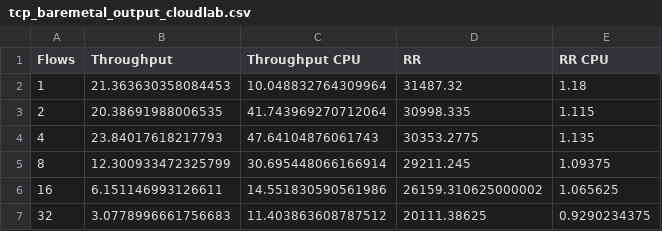
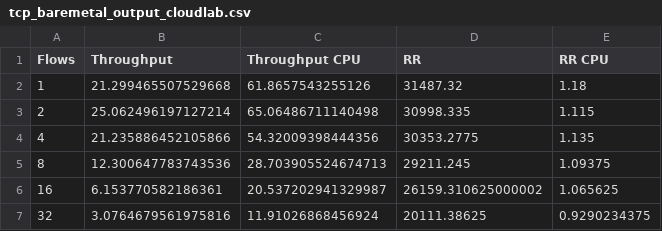
Before and after one commit to sebastianingino/CS244-oncache, a CSV file: results/tcp_baremetal_output_cloudlab.csv, drawn as a sheet.

Commit message:
Fix tpt bm numbers

```diff
--- a/results/tcp_baremetal_output_cloudlab.csv
+++ b/results/tcp_baremetal_output_cloudlab.csv
@@ -1,7 +1,7 @@
 Flows,Throughput,Throughput CPU,RR,RR CPU
-1,21.363630358084453,10.048832764309964,31487.32,1.18
-2,20.38691988006535,41.743969270712064,30998.335,1.115
-4,23.84017618217793,47.64104876061743,30353.2775,1.135
-8,12.300933472325799,30.695448066166914,29211.245,1.09375
-16,6.151146993126611,14.551830590561986,26159.310625000002,1.065625
-32,3.0778996661756683,11.403863608787512,20111.38625,0.9290234375
+1,21.299465507529668,61.8657543255126,31487.32,1.18
+2,25.062496197127214,65.06486711140498,30998.335,1.115
+4,21.235886452105866,54.32009398444356,30353.2775,1.135
+8,12.300647783743536,28.703905524674713,29211.245,1.09375
+16,6.153770582186361,20.537202941329987,26159.310625000002,1.065625
+32,3.0764679561975816,11.91026868456924,20111.38625,0.9290234375
```
